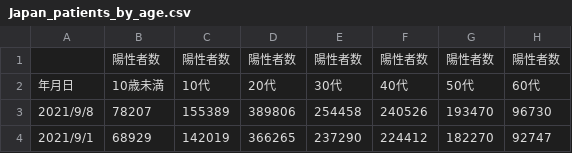
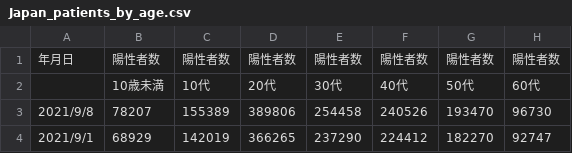
Before and after one commit to nagae/CoVid-19, a CSV file: data/Japan_patients_by_age.csv, drawn as a sheet; only a part is shown; the diff names each change by its address in the sheet, - before the commit and + after, or states it on an @@ line.

Commit message:
データ形式を少し修正

```diff
--- a/data/Japan_patients_by_age.csv
+++ b/data/Japan_patients_by_age.csv
-A1: (empty)
+A1: 年月日
-A2: 年月日
+A2: (empty)
```
